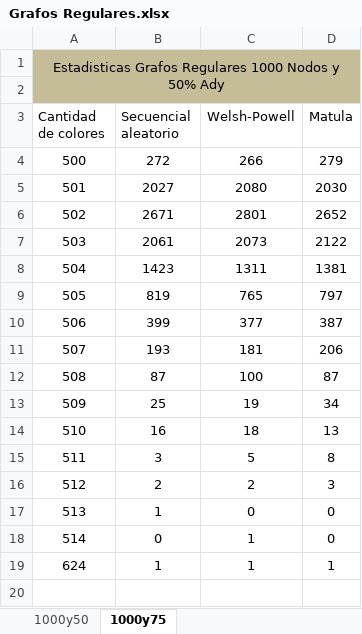
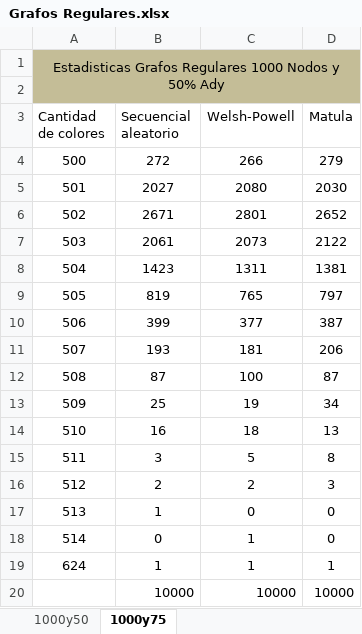
Before and after one commit to UnlimitedValknut/TP4, an Excel workbook: Estadisticas/Grafos Regulares.xlsx, sheet 1000y75, drawn as a sheet; values as stored, in another font and other column widths than the file's, no borders; charts and pictures not drawn; the diff names each change by its address in the sheet, - before the commit and + after, or states it on an @@ line.

```diff
--- a/Estadisticas/Grafos Regulares.xlsx (sheet 1000y75)
+++ b/Estadisticas/Grafos Regulares.xlsx (sheet 1000y75)
+row 20:  | 10000 | 10000 | 10000
```
Also changed, not shown: charts or pictures, Estadisticas/Grafos Aleatorios.xlsx.
